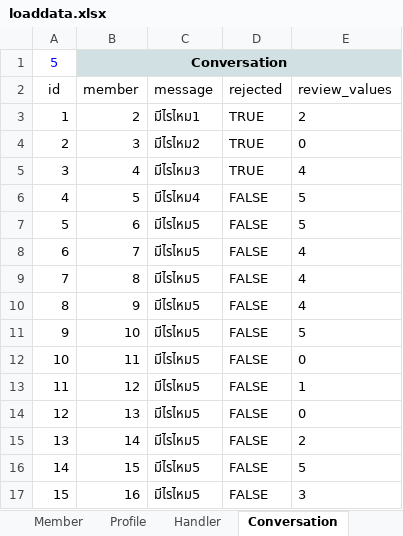
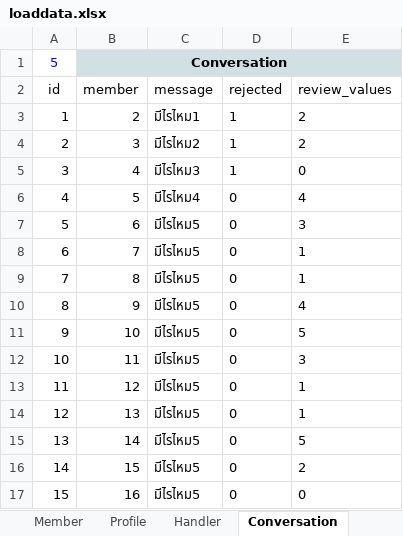
Before and after one commit to findsmyfriends/taffy, an Excel workbook: web/xlsx/loaddata.xlsx, sheet Conversation, drawn as a sheet; values as stored, in another font and other column widths than the file's, no borders; the diff names each change by its address in the sheet, - before the commit and + after, or states it on an @@ line.

```diff
--- a/web/xlsx/loaddata.xlsx (sheet Conversation)
+++ b/web/xlsx/loaddata.xlsx (sheet Conversation)
-D3:D5 (rejected): TRUE
+D3:D5 (rejected): 1
-E4 (review_values): 0
+E4 (review_values): 2
-E5 (review_values): 4
+E5 (review_values): 0
-D6:D17 (rejected): FALSE
+D6:D17 (rejected): 0
-E6 (review_values): 5
+E6 (review_values): 4
-E7 (review_values): 5
+E7 (review_values): 3
-E8:E9 (review_values): 4
+E8:E9 (review_values): 1
-E12 (review_values): 0
+E12 (review_values): 3
-E14 (review_values): 0
+E14 (review_values): 1
-E15 (review_values): 2
+E15 (review_values): 5
-E16 (review_values): 5
+E16 (review_values): 2
-E17 (review_values): 3
+E17 (review_values): 0
```
Also changed, not shown: sheet Member, sheet Profile, sheet Handler, charts or pictures, 16 other files.
